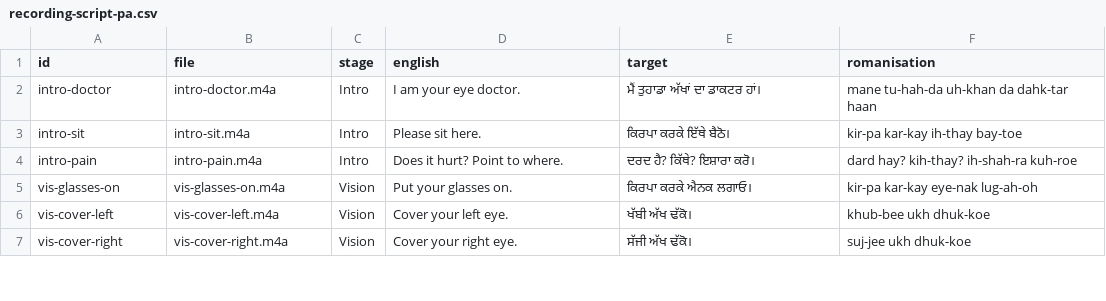
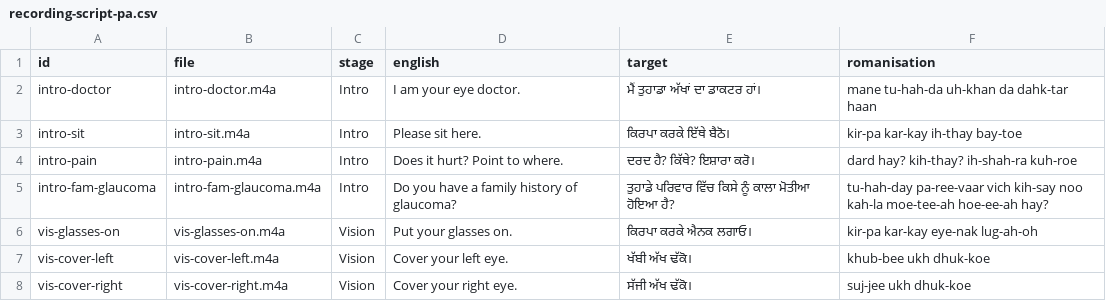
Before and after one commit to danlin-dz/Ophtho, a CSV file: eyelingual/docs/recording-script-pa.csv, drawn as a sheet; only a part is shown.

```diff
--- a/eyelingual/docs/recording-script-pa.csv
+++ b/eyelingual/docs/recording-script-pa.csv
@@ -4,2 +4,3 @@ id,file,stage,english,target,romanisation
 "intro-pain","intro-pain.m4a","Intro","Does it hurt? Point to where.","ਦਰਦ ਹੈ? ਕਿੱਥੇ? ਇਸ਼ਾਰਾ ਕਰੋ।","dard hay? kih-thay? ih-shah-ra kuh-roe"
+"intro-fam-glaucoma","intro-fam-glaucoma.m4a","Intro","Do you have a family history of glaucoma?","ਤੁਹਾਡੇ ਪਰਿਵਾਰ ਵਿੱਚ ਕਿਸੇ ਨੂੰ ਕਾਲਾ ਮੋਤੀਆ ਹੋਇਆ ਹੈ?","tu-hah-day pa-ree-vaar vich kih-say noo kah-la moe-tee-ah hoe-ee-ah hay?"
 "vis-glasses-on","vis-glasses-on.m4a","Vision","Put your glasses on.","ਕਿਰਪਾ ਕਰਕੇ ਐਨਕ ਲਗਾਓ।","kir-pa kar-kay eye-nak lug-ah-oh"
```
Also changed, not shown: eyelingual/docs/recording-script-ar.csv, eyelingual/docs/recording-script-fa.csv, 38 other files.
